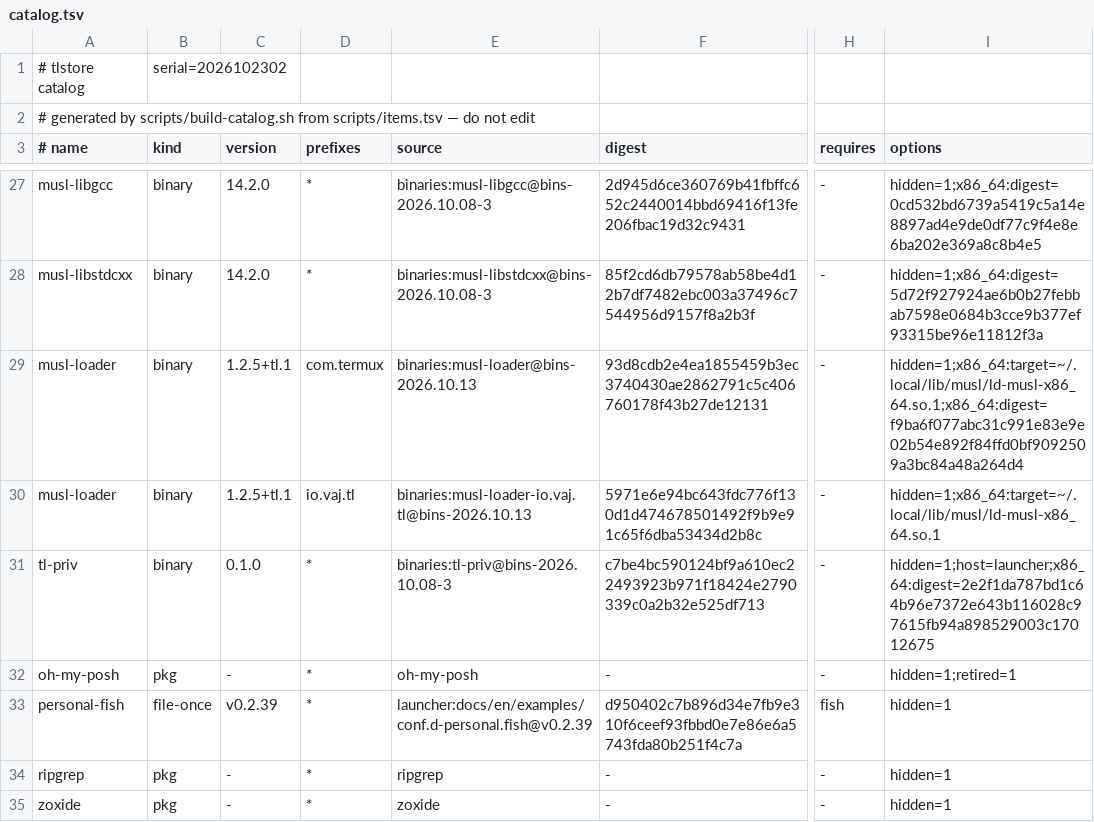
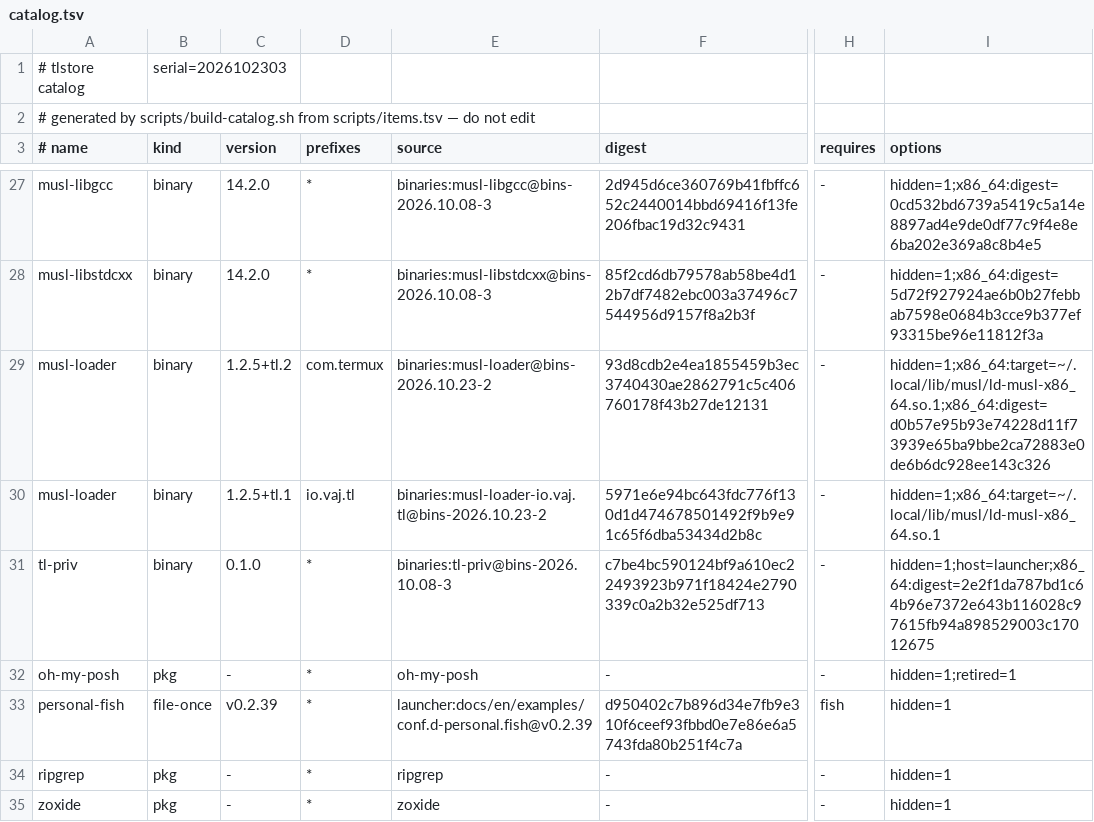
Before and after one commit to PickleHik3/tlstore, a TSV file: dist/catalog.tsv, drawn as a sheet; only a part is shown, gaps mark what is left out; the diff names each change by its address in the sheet, - before the commit and + after, or states it on an @@ line.

```diff
--- a/dist/catalog.tsv
+++ b/dist/catalog.tsv
-B1 (kind): serial=2026102302
+B1 (kind): serial=2026102303
-C29 (version): 1.2.5+tl.1
+C29 (version): 1.2.5+tl.2
-E29 (source): binaries:musl-loader@bins-2026.10.13
+E29 (source): binaries:musl-loader@bins-2026.10.23-2
-I29 (options): hidden=1;x86_64:target=~/.local/lib/musl/ld-musl-x86_64.so.1;x86_64:digest=f9ba6f077abc31c991e83e9e02b54e892f84ffd0bf9092509a3bc84a48a264d4
+I29 (options): hidden=1;x86_64:target=~/.local/lib/musl/ld-musl-x86_64.so.1;x86_64:digest=d0b57e95b93e74228d11f73939e65ba9bbe2ca72883e0de6b6dc928ee143c326
-E30 (source): binaries:musl-loader-io.vaj.tl@bins-2026.10.13
+E30 (source): binaries:musl-loader-io.vaj.tl@bins-2026.10.23-2
```
Also changed, not shown: 2 other files.
